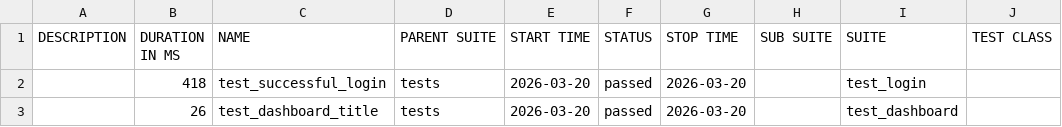
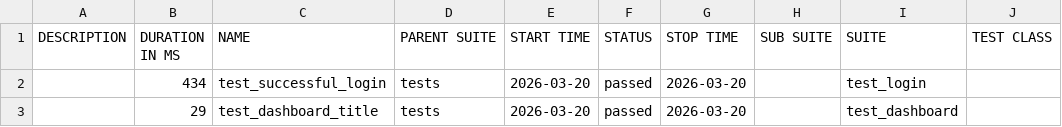
Before and after one commit to radekmeloun/testing_lessons, a CSV file: sanity/data/suites.csv, drawn as a sheet; only a part is shown; the diff names each change by its address in the sheet, - before the commit and + after, or states it on an @@ line.

```diff
--- a/sanity/data/suites.csv
+++ b/sanity/data/suites.csv
-B2 (DURATION IN MS): 418
+B2 (DURATION IN MS): 434
-B3 (DURATION IN MS): 26
+B3 (DURATION IN MS): 29
```
Also changed, not shown: 22 other files.
